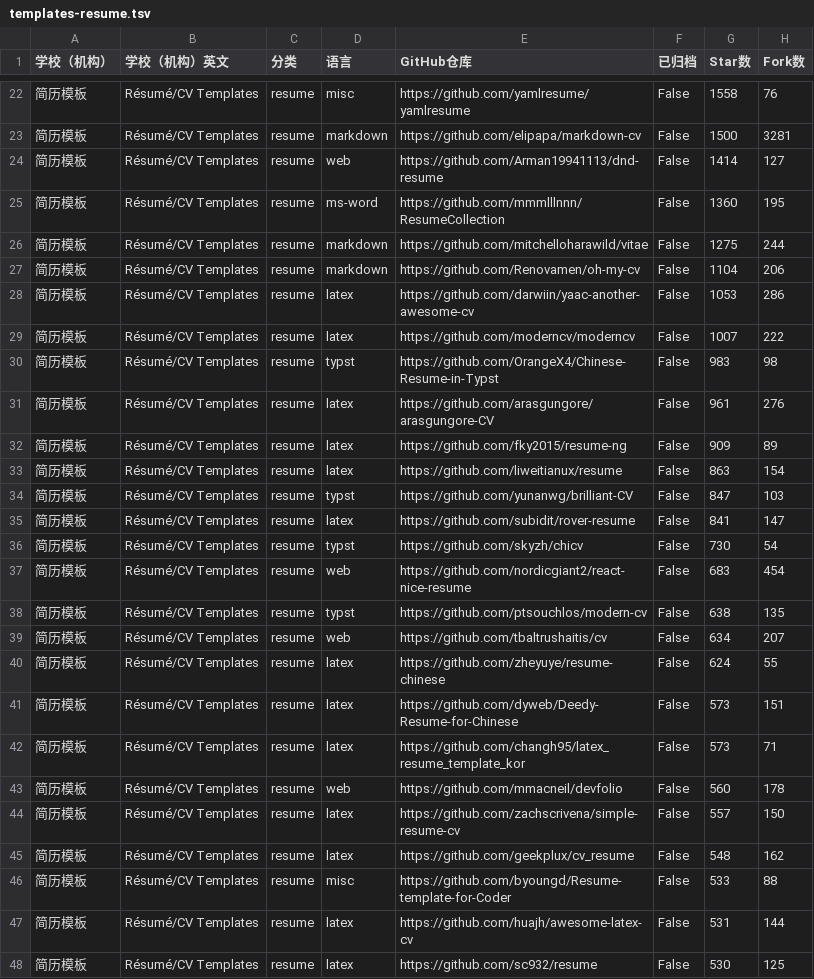
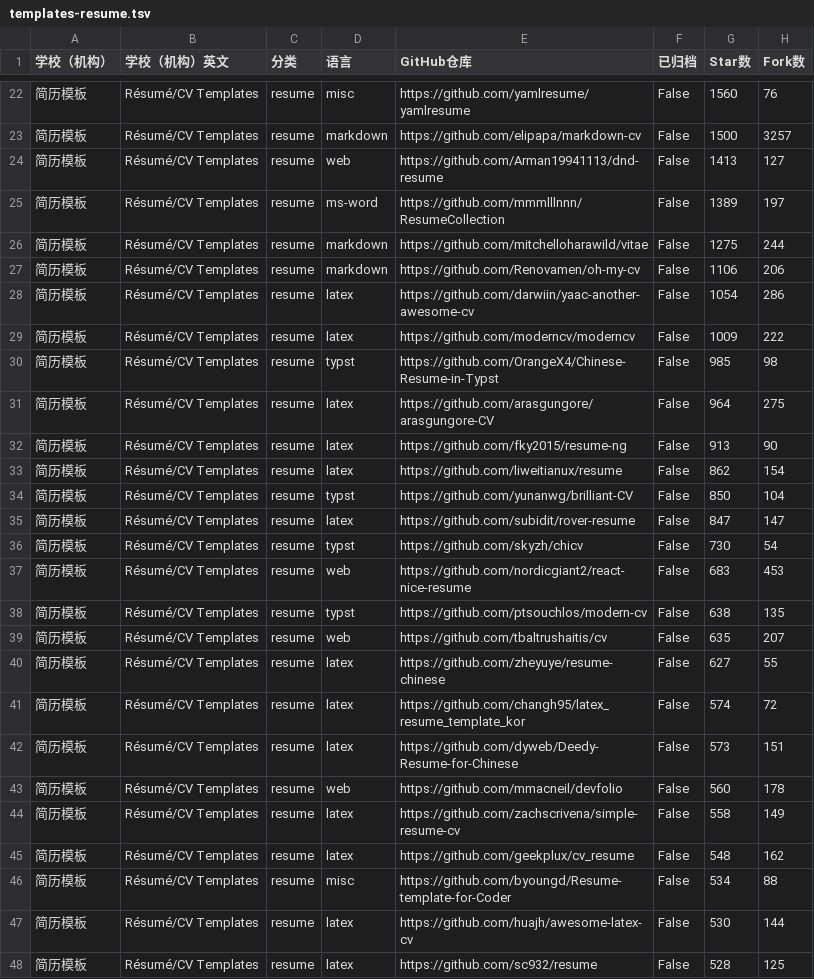
Before and after one commit to hantang/latex-templates, a TSV file: data/templates-resume.tsv, drawn as a sheet; only a part is shown, gaps mark what is left out; the diff covers the shown part only.

```diff
--- a/data/templates-resume.tsv
+++ b/data/templates-resume.tsv
@@ -22,27 +22,27 @@
-简历模板	Résumé/CV Templates	resume	misc	https://github.com/yamlresume/yamlresume	False	1558	76
-简历模板	Résumé/CV Templates	resume	markdown	https://github.com/elipapa/markdown-cv	False	1500	3281
-简历模板	Résumé/CV Templates	resume	web	https://github.com/Arman19941113/dnd-resume	False	1414	127
-简历模板	Résumé/CV Templates	resume	ms-word	https://github.com/mmmlllnnn/ResumeCollection	False	1360	195
+简历模板	Résumé/CV Templates	resume	misc	https://github.com/yamlresume/yamlresume	False	1560	76
+简历模板	Résumé/CV Templates	resume	markdown	https://github.com/elipapa/markdown-cv	False	1500	3257
+简历模板	Résumé/CV Templates	resume	web	https://github.com/Arman19941113/dnd-resume	False	1413	127
+简历模板	Résumé/CV Templates	resume	ms-word	https://github.com/mmmlllnnn/ResumeCollection	False	1389	197
 简历模板	Résumé/CV Templates	resume	markdown	https://github.com/mitchelloharawild/vitae	False	1275	244
-简历模板	Résumé/CV Templates	resume	markdown	https://github.com/Renovamen/oh-my-cv	False	1104	206
-简历模板	Résumé/CV Templates	resume	latex	https://github.com/darwiin/yaac-another-awesome-cv	False	1053	286
-简历模板	Résumé/CV Templates	resume	latex	https://github.com/moderncv/moderncv	False	1007	222
-简历模板	Résumé/CV Templates	resume	typst	https://github.com/OrangeX4/Chinese-Resume-in-Typst	False	983	98
-简历模板	Résumé/CV Templates	resume	latex	https://github.com/arasgungore/arasgungore-CV	False	961	276
-简历模板	Résumé/CV Templates	resume	latex	https://github.com/fky2015/resume-ng	False	909	89
-简历模板	Résumé/CV Templates	resume	latex	https://github.com/liweitianux/resume	False	863	154
-简历模板	Résumé/CV Templates	resume	typst	https://github.com/yunanwg/brilliant-CV	False	847	103
-简历模板	Résumé/CV Templates	resume	latex	https://github.com/subidit/rover-resume	False	841	147
+简历模板	Résumé/CV Templates	resume	markdown	https://github.com/Renovamen/oh-my-cv	False	1106	206
+简历模板	Résumé/CV Templates	resume	latex	https://github.com/darwiin/yaac-another-awesome-cv	False	1054	286
+简历模板	Résumé/CV Templates	resume	latex	https://github.com/moderncv/moderncv	False	1009	222
+简历模板	Résumé/CV Templates	resume	typst	https://github.com/OrangeX4/Chinese-Resume-in-Typst	False	985	98
+简历模板	Résumé/CV Templates	resume	latex	https://github.com/arasgungore/arasgungore-CV	False	964	275
+简历模板	Résumé/CV Templates	resume	latex	https://github.com/fky2015/resume-ng	False	913	90
+简历模板	Résumé/CV Templates	resume	latex	https://github.com/liweitianux/resume	False	862	154
+简历模板	Résumé/CV Templates	resume	typst	https://github.com/yunanwg/brilliant-CV	False	850	104
+简历模板	Résumé/CV Templates	resume	latex	https://github.com/subidit/rover-resume	False	847	147
 简历模板	Résumé/CV Templates	resume	typst	https://github.com/skyzh/chicv	False	730	54
-简历模板	Résumé/CV Templates	resume	web	https://github.com/nordicgiant2/react-nice-resume	False	683	454
+简历模板	Résumé/CV Templates	resume	web	https://github.com/nordicgiant2/react-nice-resume	False	683	453
 简历模板	Résumé/CV Templates	resume	typst	https://github.com/ptsouchlos/modern-cv	False	638	135
-简历模板	Résumé/CV Templates	resume	web	https://github.com/tbaltrushaitis/cv	False	634	207
-简历模板	Résumé/CV Templates	resume	latex	https://github.com/zheyuye/resume-chinese	False	624	55
+简历模板	Résumé/CV Templates	resume	web	https://github.com/tbaltrushaitis/cv	False	635	207
+简历模板	Résumé/CV Templates	resume	latex	https://github.com/zheyuye/resume-chinese	False	627	55
+简历模板	Résumé/CV Templates	resume	latex	https://github.com/changh95/latex_resume_template_kor	False	574	72
 简历模板	Résumé/CV Templates	resume	latex	https://github.com/dyweb/Deedy-Resume-for-Chinese	False	573	151
-简历模板	Résumé/CV Templates	resume	latex	https://github.com/changh95/latex_resume_template_kor	False	573	71
 简历模板	Résumé/CV Templates	resume	web	https://github.com/mmacneil/devfolio	False	560	178
-简历模板	Résumé/CV Templates	resume	latex	https://github.com/zachscrivena/simple-resume-cv	False	557	150
+简历模板	Résumé/CV Templates	resume	latex	https://github.com/zachscrivena/simple-resume-cv	False	558	149
 简历模板	Résumé/CV Templates	resume	latex	https://github.com/geekplux/cv_resume	False	548	162
-简历模板	Résumé/CV Templates	resume	misc	https://github.com/byoungd/Resume-template-for-Coder	False	533	88
-简历模板	Résumé/CV Templates	resume	latex	https://github.com/huajh/awesome-latex-cv	False	531	144
-简历模板	Résumé/CV Templates	resume	latex	https://github.com/sc932/resume	False	530	125
+简历模板	Résumé/CV Templates	resume	misc	https://github.com/byoungd/Resume-template-for-Coder	False	534	88
+简历模板	Résumé/CV Templates	resume	latex	https://github.com/huajh/awesome-latex-cv	False	530	144
+简历模板	Résumé/CV Templates	resume	latex	https://github.com/sc932/resume	False	528	125
```
Also changed, not shown: 4 added rows, 4 removed rows and 50 edited cells elsewhere in this file, data/templates.tsv, 3 other files.
